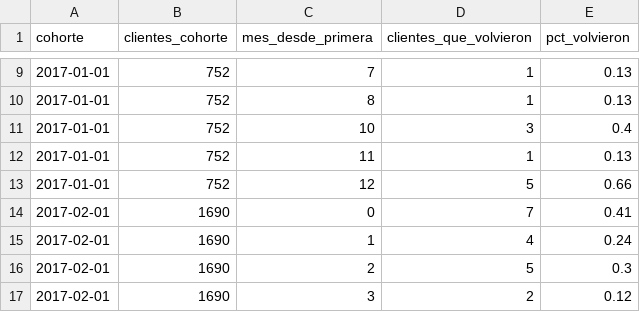
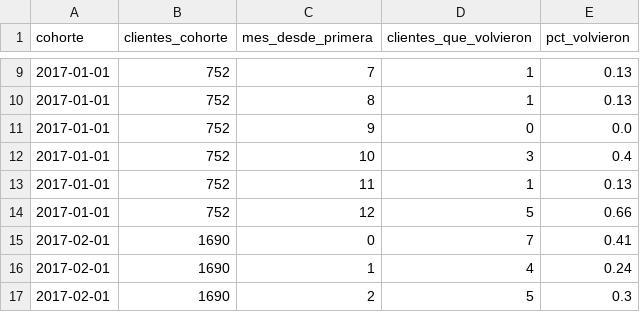
Before and after one commit to Dsergio909/olist-logistica-sql, a CSV file: salidas/r_cohortes.csv, drawn as a sheet; only a part is shown, gaps mark what is left out; the shorter side is filled out with more unchanged rows.

```diff
--- a/salidas/r_cohortes.csv
+++ b/salidas/r_cohortes.csv
@@ -10,2 +10,3 @@ cohorte,clientes_cohorte,mes_desde_primera,clientes_que_volvieron,pct_volvieron
 2017-01-01,752,8,1,0.13
+2017-01-01,752,9,0,0.0
 2017-01-01,752,10,3,0.4
```
Also changed, not shown: salidas/r_calidad_datos.csv, salidas/r_hallazgos.csv, 29 other files.
